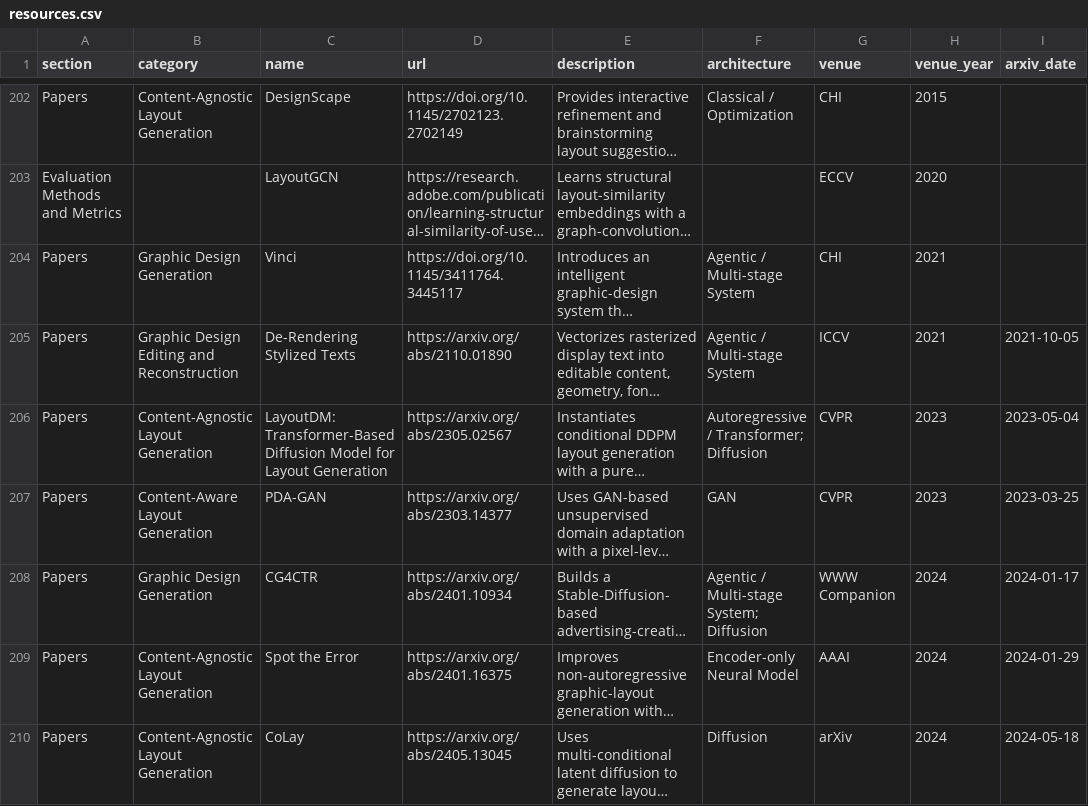
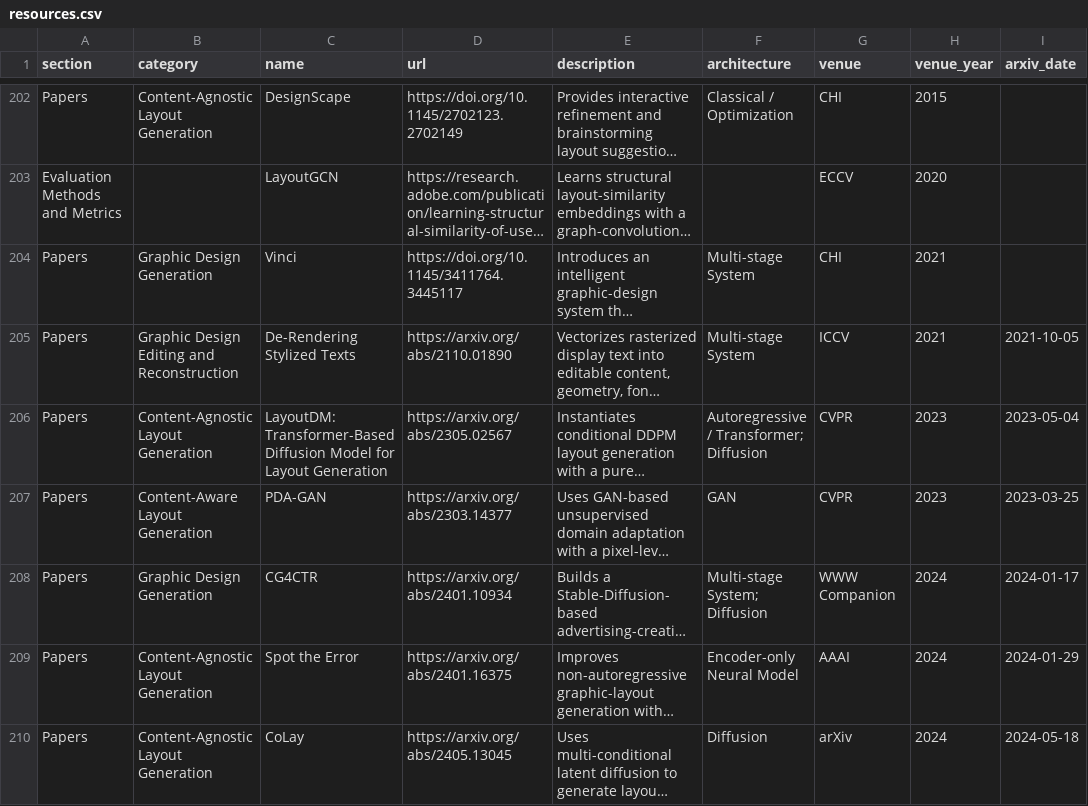
Before and after one commit to creative-graphic-design/awesome-creative-graphic-design-generation, a CSV file: data/resources.csv, drawn as a sheet; only a part is shown, gaps mark what is left out; long unchanged cells end in …; the diff covers the shown part only; the diff names each change by its address in the sheet, - before the commit and + after, or states it on an @@ line.

Commit message:
Split agentic and multi-stage architecture labels (#51)
* chore: stage agentic taxonomy cleanup

* Split agentic and multi-stage architecture labels

* Remove temporary taxonomy workflow

---------

Co-authored-by: github-actions[bot] <41898282+github-actions[bot]@users.noreply.github.com>

```diff
--- a/data/resources.csv
+++ b/data/resources.csv
-F204:F205 (architecture): Agentic / Multi-stage System
+F204:F205 (architecture): Multi-stage System
-F208 (architecture): Agentic / Multi-stage System; Diffusion
+F208 (architecture): Multi-stage System; Diffusion
```
Also changed, not shown: 4 edited cells elsewhere in this file, 2 other files.
